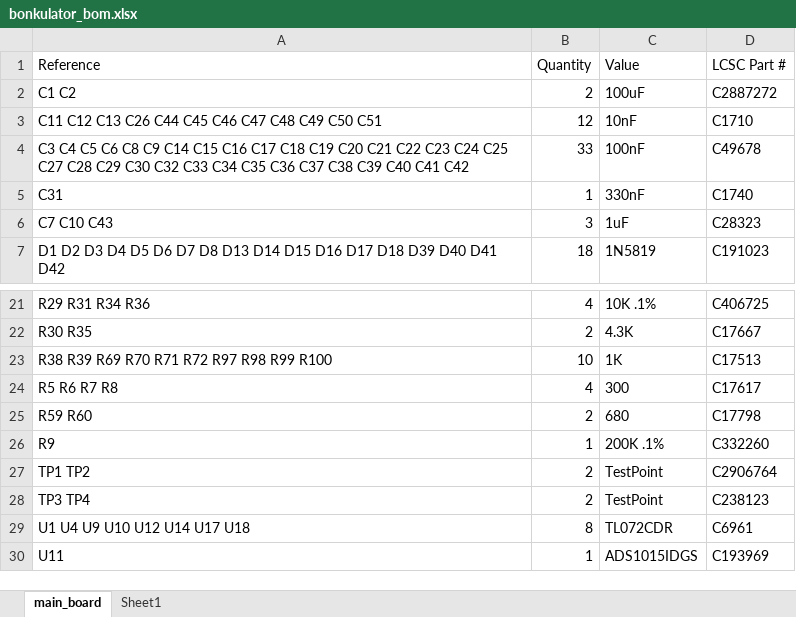
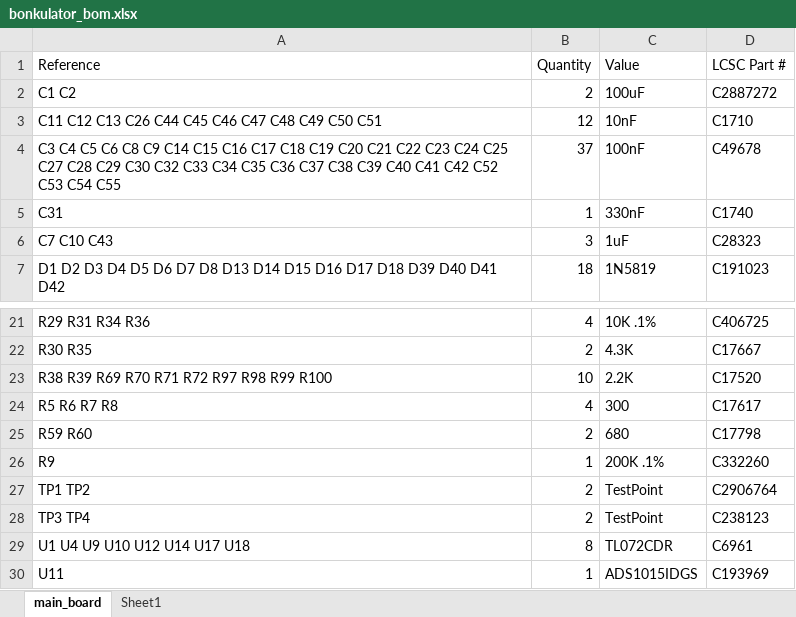
Before and after one commit to shannon-greenlight/bonkulator, an Excel workbook: main_board/bom/lcsc/bonkulator_bom.xlsx, sheet main_board, drawn as a sheet; only a part is shown, gaps mark what is left out; values as stored, in another font and other column widths than the file's, no borders; table styles not drawn; the diff names each change by its address in the sheet, - before the commit and + after, or states it on an @@ line.

```diff
--- a/main_board/bom/lcsc/bonkulator_bom.xlsx (sheet main_board)
+++ b/main_board/bom/lcsc/bonkulator_bom.xlsx (sheet main_board)
-A4 (Reference): …C41 C42
+A4 (Reference): …C41 C42 C52 C53 C54 C55
-B4 (Quantity): 33
+B4 (Quantity): 37
-C23 (Value): 1K
+C23 (Value): 2.2K
-D23 (LCSC Part #): C17513
+D23 (LCSC Part #): C17520
```
Also changed, not shown: main_board/bom/digi-key/bonkulator_bom.xlsx, main_board/fab/bonkulator_cpl.xlsx, 19 other files.
